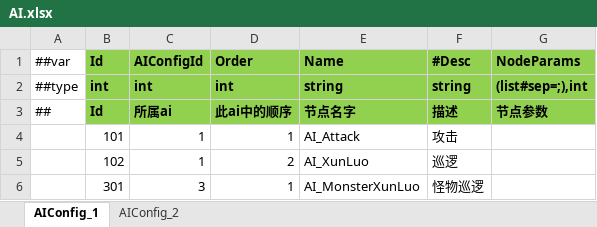
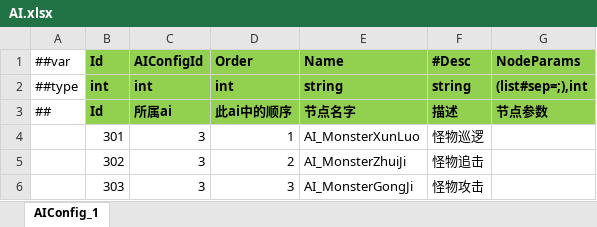
Before and after one commit to ificanli/ETGame, an Excel workbook: Packages/cn.etetet.wow/Assets/Editor/Luban/Datas/AI.xlsx, sheet AIConfig_1, drawn as a sheet; values as stored, in another font and other column widths than the file's, no borders; removed rows and columns are numbered as before the commit, all else as after; the diff names each change by its address in the sheet, - before the commit and + after, or states it on an @@ line.

```diff
--- a/Packages/cn.etetet.wow/Assets/Editor/Luban/Datas/AI.xlsx (sheet AIConfig_1)
+++ b/Packages/cn.etetet.wow/Assets/Editor/Luban/Datas/AI.xlsx (sheet AIConfig_1)
-sheet tab: AIConfig_2
-row 4:  | 101 | 1 | 1 | AI_Attack | 攻击
-row 5:  | 102 | 1 | 2 | AI_XunLuo | 巡逻
+row 5:  | 302 | 3 | 2 | AI_MonsterZhuiJi | 怪物追击
+row 6:  | 303 | 3 | 3 | AI_MonsterGongJi | 怪物攻击
```
Also changed, not shown: formulas that keep their value, Packages/cn.etetet.wow/Assets/Editor/Luban/Datas/NumericType.xlsx, Packages/cn.etetet.wow/Assets/Editor/Luban/Datas/Unit.xlsx, 53 other files.
